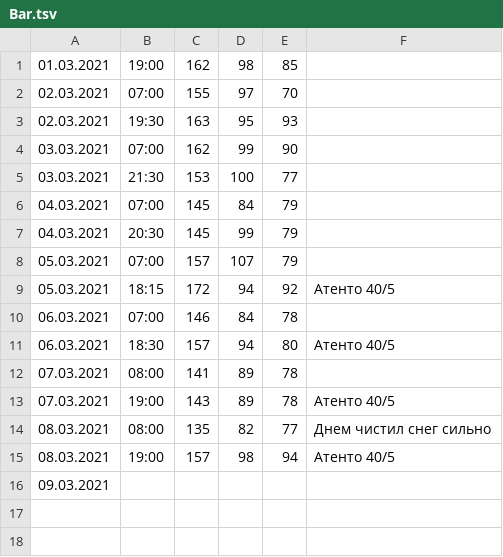
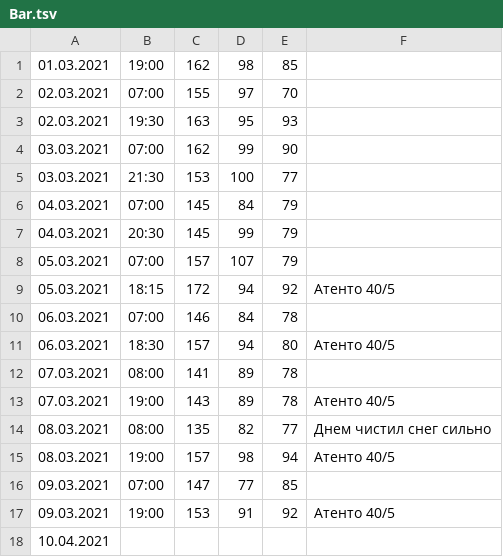
Before and after one commit to ShP8/2021, a TSV file: Bar.tsv, drawn as a sheet.

Commit message:
090321

```diff
--- a/Bar.tsv
+++ b/Bar.tsv
@@ -15,2 +15,4 @@
 08.03.2021	19:00	157	98	94	Атенто 40/5
-09.03.2021
+09.03.2021	07:00	147	77	85
+09.03.2021	19:00	153	91	92	Атенто 40/5
+10.04.2021	
```
